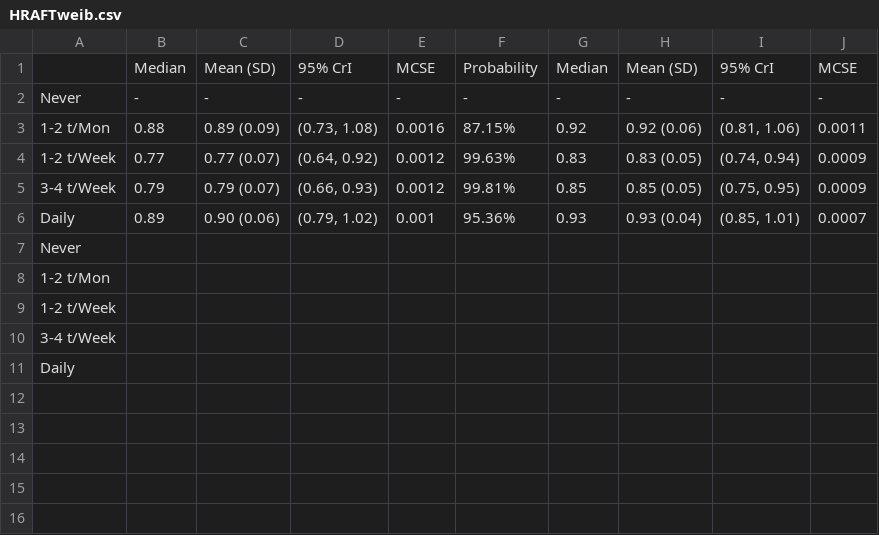
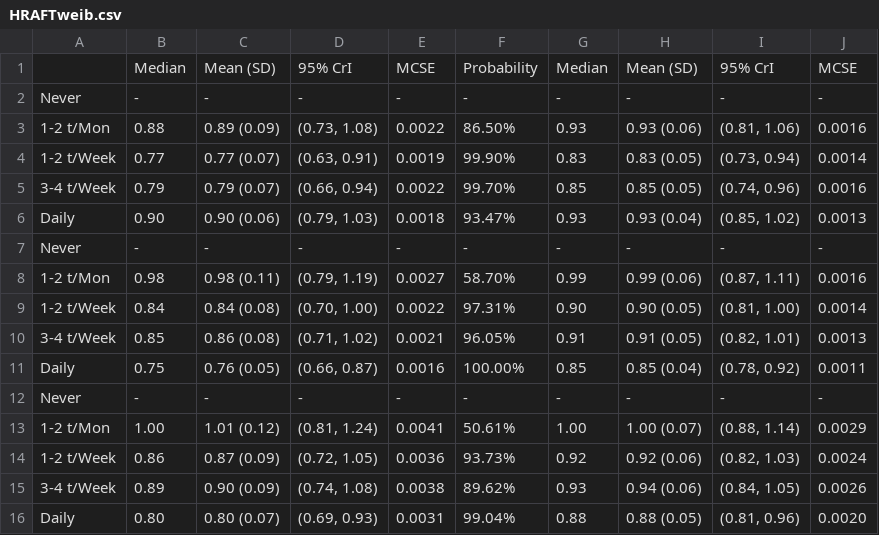
Before and after one commit to winterwang/JACC_bayesian, a CSV file: Paperfolder/tab/HRAFTweib.csv, drawn as a sheet.

Commit message:
updated table 1 done

```diff
--- a/Paperfolder/tab/HRAFTweib.csv
+++ b/Paperfolder/tab/HRAFTweib.csv
@@ -2,10 +2,15 @@
 Never,- ,- ,- ,- ,- ,- ,- ,- ,-
-1-2 t/Mon,0.88,0.89 (0.09),"(0.73, 1.08)",0.0016,87.15%,0.92,0.92 (0.06),"(0.81, 1.06)",0.0011
-1-2 t/Week,0.77,0.77 (0.07),"(0.64, 0.92)",0.0012,99.63%,0.83,0.83 (0.05),"(0.74, 0.94)",0.0009
-3-4 t/Week,0.79,0.79 (0.07),"(0.66, 0.93)",0.0012,99.81%,0.85,0.85 (0.05),"(0.75, 0.95)",0.0009
-Daily,0.89,0.90 (0.06),"(0.79, 1.02)",0.001,95.36%,0.93,0.93 (0.04),"(0.85, 1.01)",0.0007
-Never,,,,,,,,,
-1-2 t/Mon,,,,,,,,,
-1-2 t/Week,,,,,,,,,
-3-4 t/Week,,,,,,,,,
-Daily,,,,,,,,,
+1-2 t/Mon,0.88,0.89 (0.09),"(0.73, 1.08)",0.0022,86.50%,0.93,0.93 (0.06),"(0.81, 1.06)",0.0016
+1-2 t/Week,0.77,0.77 (0.07),"(0.63, 0.91)",0.0019,99.90%,0.83,0.83 (0.05),"(0.73, 0.94)",0.0014
+3-4 t/Week,0.79,0.79 (0.07),"(0.66, 0.94)",0.0022,99.70%,0.85,0.85 (0.05),"(0.74, 0.96)",0.0016
+Daily,0.90,0.90 (0.06),"(0.79, 1.03)",0.0018,93.47%,0.93,0.93 (0.04),"(0.85, 1.02)",0.0013
+Never,- ,- ,- ,- ,- ,- ,- ,- ,-
+1-2 t/Mon,0.98,0.98 (0.11),"(0.79, 1.19)",0.0027,58.70%,0.99,0.99 (0.06),"(0.87, 1.11)",0.0016
+1-2 t/Week,0.84,0.84 (0.08),"(0.70, 1.00)",0.0022,97.31%,0.90,0.90 (0.05),"(0.81, 1.00)",0.0014
+3-4 t/Week,0.85,0.86 (0.08),"(0.71, 1.02)",0.0021,96.05%,0.91,0.91 (0.05),"(0.82, 1.01)",0.0013
+Daily,0.75,0.76 (0.05),"(0.66, 0.87)",0.0016,100.00%,0.85,0.85 (0.04),"(0.78, 0.92)",0.0011
+Never,- ,- ,- ,- ,- ,- ,- ,- ,-
+1-2 t/Mon,1.00,1.01 (0.12),"(0.81, 1.24)",0.0041,50.61%,1.00,1.00 (0.07),"(0.88, 1.14)",0.0029
+1-2 t/Week,0.86,0.87 (0.09),"(0.72, 1.05)",0.0036,93.73%,0.92,0.92 (0.06),"(0.82, 1.03)",0.0024
+3-4 t/Week,0.89,0.90 (0.09),"(0.74, 1.08)",0.0038,89.62%,0.93,0.94 (0.06),"(0.84, 1.05)",0.0026
+Daily,0.80,0.80 (0.07),"(0.69, 0.93)",0.0031,99.04%,0.88,0.88 (0.05),"(0.81, 0.96)",0.0020
```
Also changed, not shown: 5 other files.
